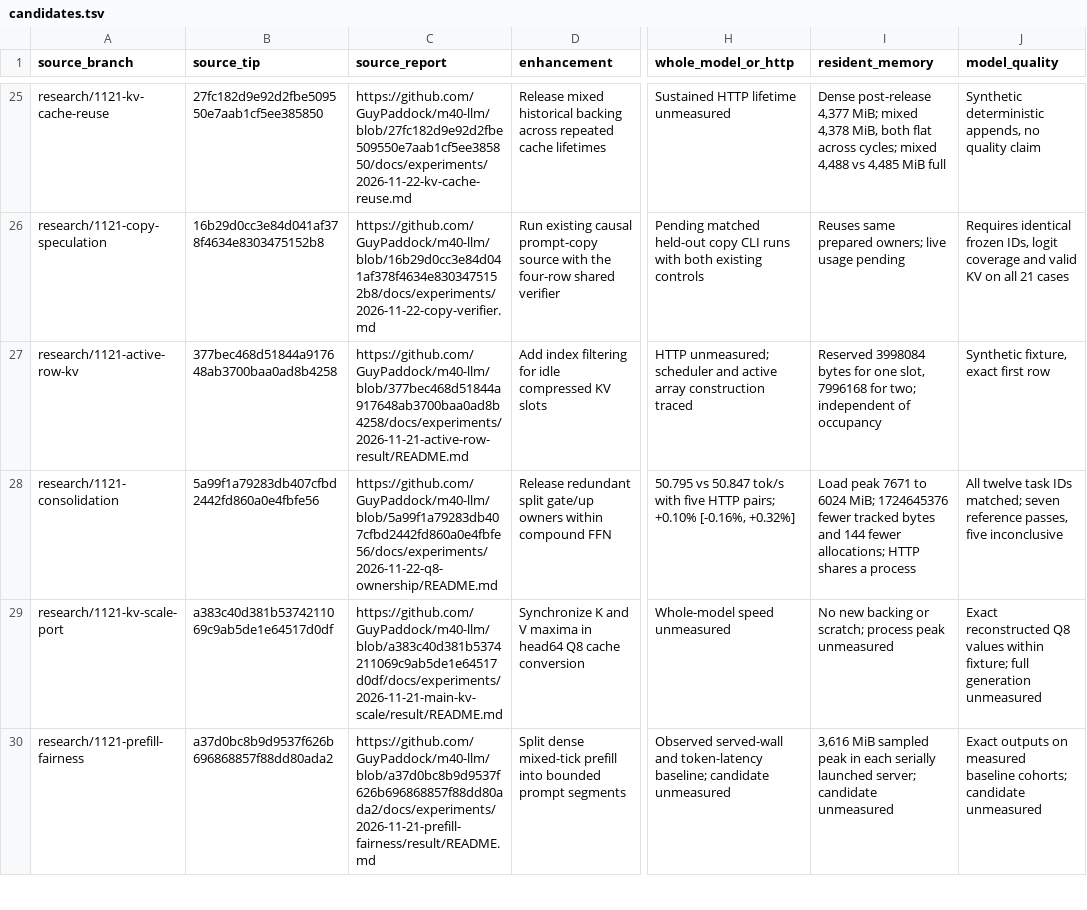
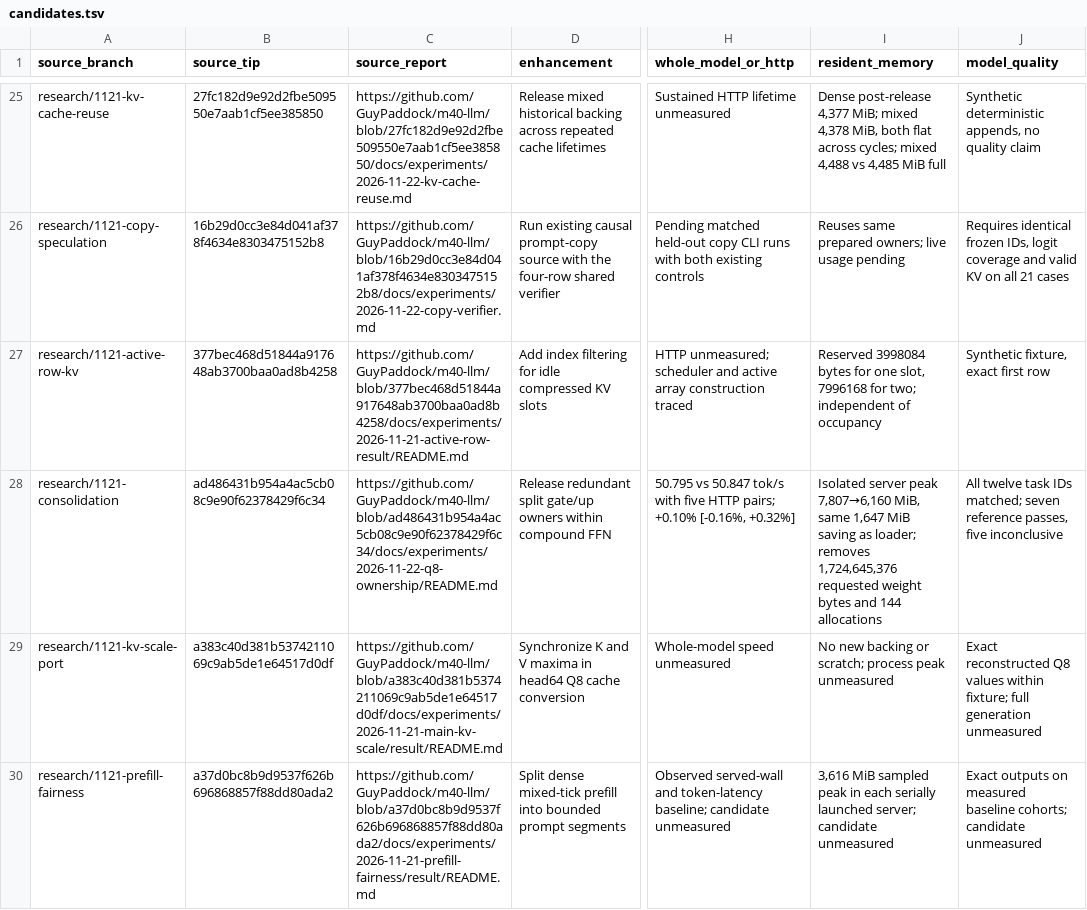
Before and after one commit to GuyPaddock/m40-llm, a TSV file: docs/experiments/2026-11-21-integration/candidates.tsv, drawn as a sheet; only a part is shown, gaps mark what is left out; the diff covers the shown part only; the diff names each change by its address in the sheet, - before the commit and + after, or states it on an @@ line.

```diff
--- a/docs/experiments/2026-11-21-integration/candidates.tsv
+++ b/docs/experiments/2026-11-21-integration/candidates.tsv
-B28 (source_tip): 5a99f1a79283db407cfbd2442fd860a0e4fbfe56
+B28 (source_tip): ad486431b954a4ac5cb08c9e90f62378429f6c34
-C28 (source_report): https://github.com/GuyPaddock/m40-llm/blob/5a99f1a79283db407cfbd2442fd860a0e4fbfe56/docs/experiments/2026-11-22-q8-ownership/README.md
+C28 (source_report): https://github.com/GuyPaddock/m40-llm/blob/ad486431b954a4ac5cb08c9e90f62378429f6c34/docs/experiments/2026-11-22-q8-ownership/README.md
-I28 (resident_memory): Load peak 7671 to 6024 MiB; 1724645376 fewer tracked bytes and 144 fewer allocations; HTTP shares a process
+I28 (resident_memory): Isolated server peak 7,807→6,160 MiB, same 1,647 MiB saving as loader; removes 1,724,645,376 requested weight bytes and 144 allocations
```
Also changed, not shown: 5 edited cells elsewhere in this file, docs/experiments/2026-11-21-main-dependencies/commits.tsv, 3 other files.
